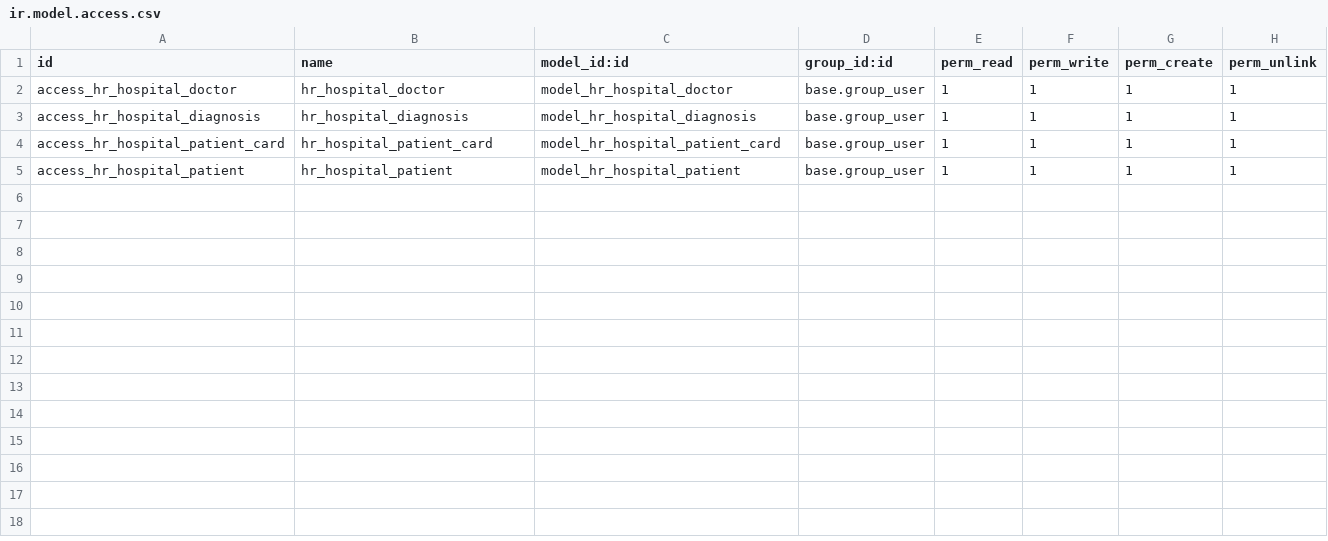
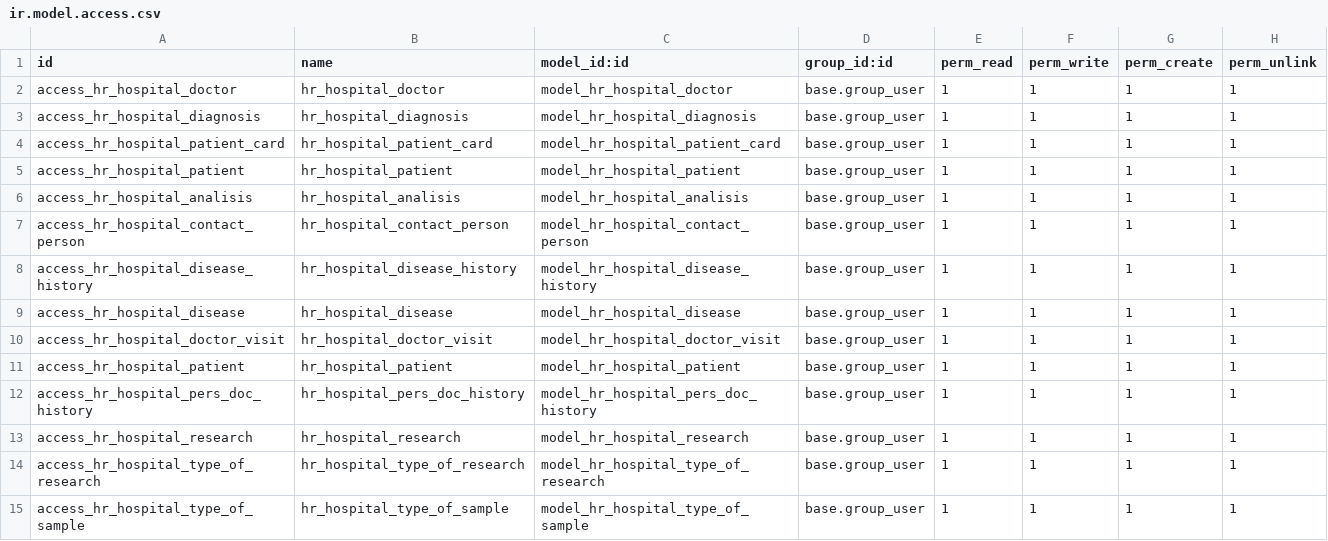
Before and after one commit to Alek88/Odoo-School, a CSV file: hr_hospital/security/ir.model.access.csv, drawn as a sheet.

Commit message:
[FIX] ODOO-SCHOOL MODULE 4-ORM: add access and remove redundant imports

```diff
--- a/hr_hospital/security/ir.model.access.csv
+++ b/hr_hospital/security/ir.model.access.csv
@@ -5 +5,11 @@ access_hr_hospital_patient_card,hr_hospital_patient_card,model_hr_hospital_patie
 access_hr_hospital_patient,hr_hospital_patient,model_hr_hospital_patient,base.group_user,1,1,1,1
+access_hr_hospital_analisis,hr_hospital_analisis,model_hr_hospital_analisis,base.group_user,1,1,1,1
+access_hr_hospital_contact_person,hr_hospital_contact_person,model_hr_hospital_contact_person,base.group_user,1,1,1,1
+access_hr_hospital_disease_history,hr_hospital_disease_history,model_hr_hospital_disease_history,base.group_user,1,1,1,1
+access_hr_hospital_disease,hr_hospital_disease,model_hr_hospital_disease,base.group_user,1,1,1,1
+access_hr_hospital_doctor_visit,hr_hospital_doctor_visit,model_hr_hospital_doctor_visit,base.group_user,1,1,1,1
+access_hr_hospital_patient,hr_hospital_patient,model_hr_hospital_patient,base.group_user,1,1,1,1
+access_hr_hospital_pers_doc_history,hr_hospital_pers_doc_history,model_hr_hospital_pers_doc_history,base.group_user,1,1,1,1
+access_hr_hospital_research,hr_hospital_research,model_hr_hospital_research,base.group_user,1,1,1,1
+access_hr_hospital_type_of_research,hr_hospital_type_of_research,model_hr_hospital_type_of_research,base.group_user,1,1,1,1
+access_hr_hospital_type_of_sample,hr_hospital_type_of_sample,model_hr_hospital_type_of_sample,base.group_user,1,1,1,1
```
Also changed, not shown: 7 other files.
